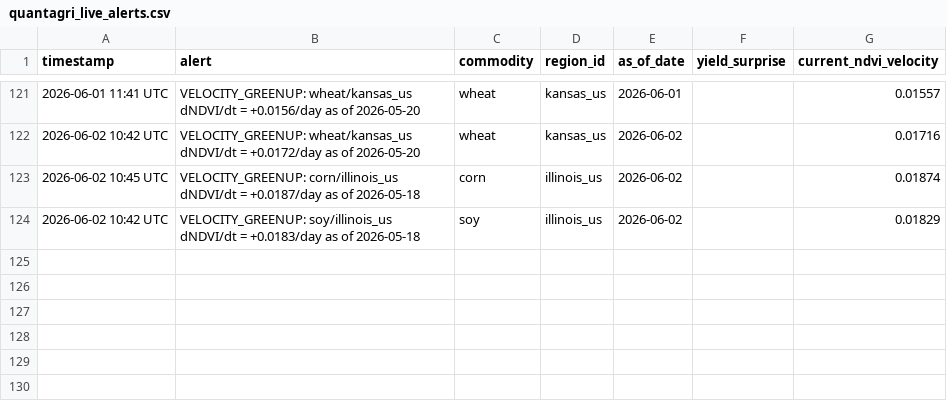
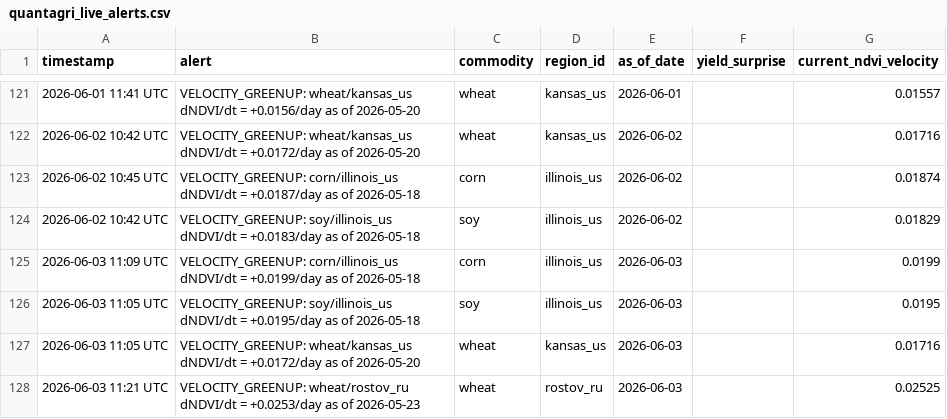
Before and after one commit to rmkenv/quantag, a CSV file: quantagri_live/quantagri_live_alerts.csv, drawn as a sheet; only a part is shown, gaps mark what is left out.

```diff
--- a/quantagri_live/quantagri_live_alerts.csv
+++ b/quantagri_live/quantagri_live_alerts.csv
@@ -124 +124,5 @@ timestamp,alert,commodity,region_id,as_of_date,yield_surprise,current_ndvi_veloc
 2026-06-02 10:42 UTC,VELOCITY_GREENUP: soy/illinois_us dNDVI/dt = +0.0183/day as of 2026-05-18,soy,illinois_us,2026-06-02,,0.01829
+2026-06-03 11:09 UTC,VELOCITY_GREENUP: corn/illinois_us dNDVI/dt = +0.0199/day as of 2026-05-18,corn,illinois_us,2026-06-03,,0.0199
+2026-06-03 11:05 UTC,VELOCITY_GREENUP: soy/illinois_us dNDVI/dt = +0.0195/day as of 2026-05-18,soy,illinois_us,2026-06-03,,0.0195
+2026-06-03 11:05 UTC,VELOCITY_GREENUP: wheat/kansas_us dNDVI/dt = +0.0172/day as of 2026-05-20,wheat,kansas_us,2026-06-03,,0.01716
+2026-06-03 11:21 UTC,VELOCITY_GREENUP: wheat/rostov_ru dNDVI/dt = +0.0253/day as of 2026-05-23,wheat,rostov_ru,2026-06-03,,0.02525
```
Also changed, not shown: quantagri_live/quantagri_live_results.csv, quantagri_live/quantagri_signal_scorecard.csv.
